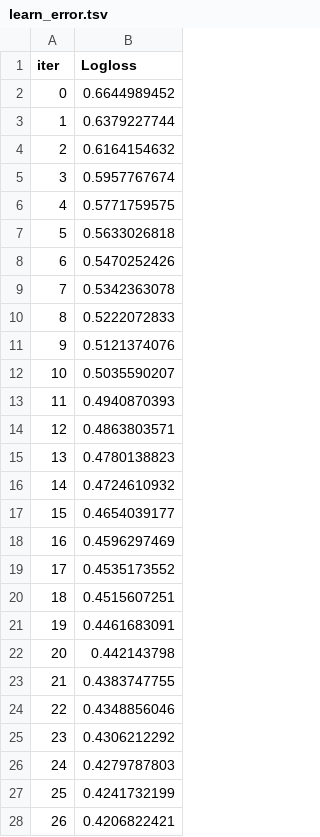
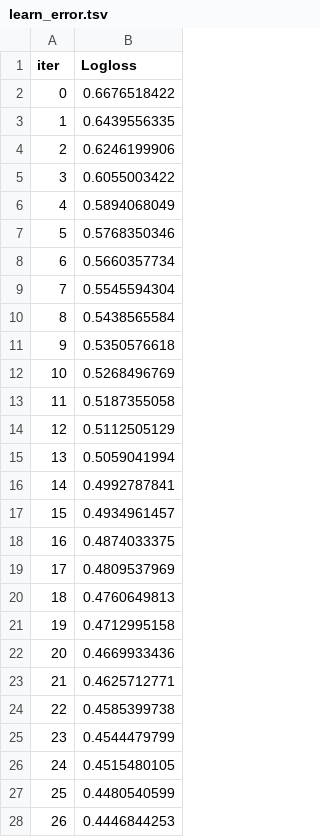
Before and after one commit to tanzrahman/Kaggle, a TSV file: Titanic/catboost_info/learn_error.tsv, drawn as a sheet; only a part is shown; the diff covers the shown part only.

```diff
--- a/Titanic/catboost_info/learn_error.tsv
+++ b/Titanic/catboost_info/learn_error.tsv
@@ -1,28 +1,28 @@
 iter	Logloss
-0	0.6644989452
-1	0.6379227744
-2	0.6164154632
-3	0.5957767674
-4	0.5771759575
-5	0.5633026818
-6	0.5470252426
-7	0.5342363078
-8	0.5222072833
-9	0.5121374076
-10	0.5035590207
-11	0.4940870393
-12	0.4863803571
-13	0.4780138823
-14	0.4724610932
-15	0.4654039177
-16	0.4596297469
-17	0.4535173552
-18	0.4515607251
-19	0.4461683091
-20	0.442143798
-21	0.4383747755
-22	0.4348856046
-23	0.4306212292
-24	0.4279787803
-25	0.4241732199
-26	0.4206822421
+0	0.6676518422
+1	0.6439556335
+2	0.6246199906
+3	0.6055003422
+4	0.5894068049
+5	0.5768350346
+6	0.5660357734
+7	0.5545594304
+8	0.5438565584
+9	0.5350576618
+10	0.5268496769
+11	0.5187355058
+12	0.5112505129
+13	0.5059041994
+14	0.4992787841
+15	0.4934961457
+16	0.4874033375
+17	0.4809537969
+18	0.4760649813
+19	0.4712995158
+20	0.4669933436
+21	0.4625712771
+22	0.4585399738
+23	0.4544479799
+24	0.4515480105
+25	0.4480540599
+26	0.4446844253
```
Also changed, not shown: 73 edited cells elsewhere in this file, Titanic/catboost_info/time_left.tsv, Titanic/result/gnb.csv, 28 other files.
